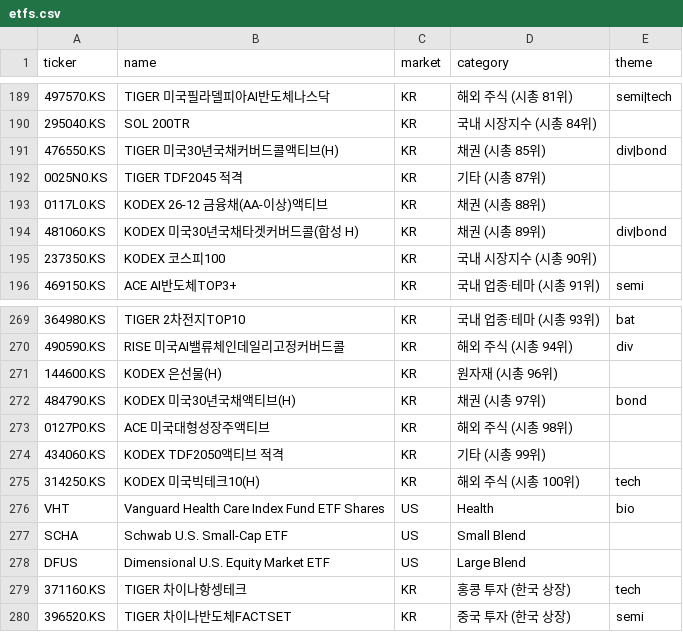
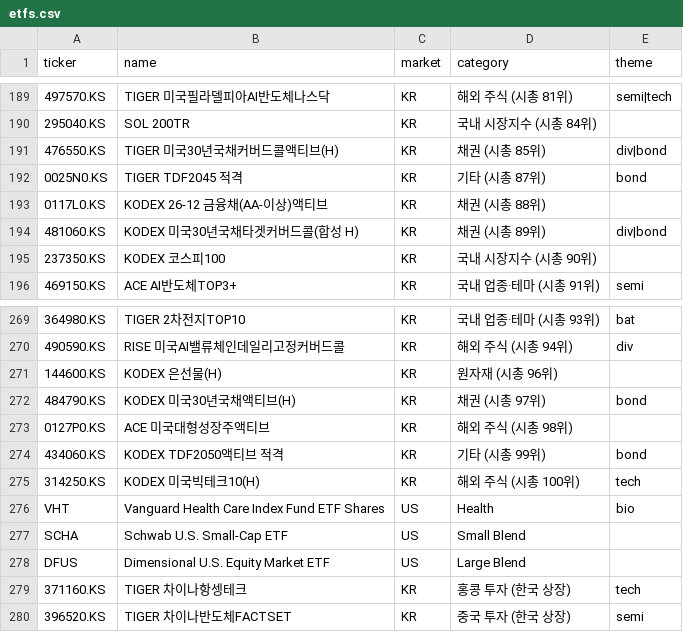
Before and after one commit to inwonc4524-code/Investment_Forecast, a CSV file: etfs.csv, drawn as a sheet; only a part is shown, gaps mark what is left out; the diff names each change by its address in the sheet, - before the commit and + after, or states it on an @@ line.

```diff
--- a/etfs.csv
+++ b/etfs.csv
-E192 (theme): (empty)
+E192 (theme): bond
-E274 (theme): (empty)
+E274 (theme): bond
```
Also changed, not shown: 1 other file.
